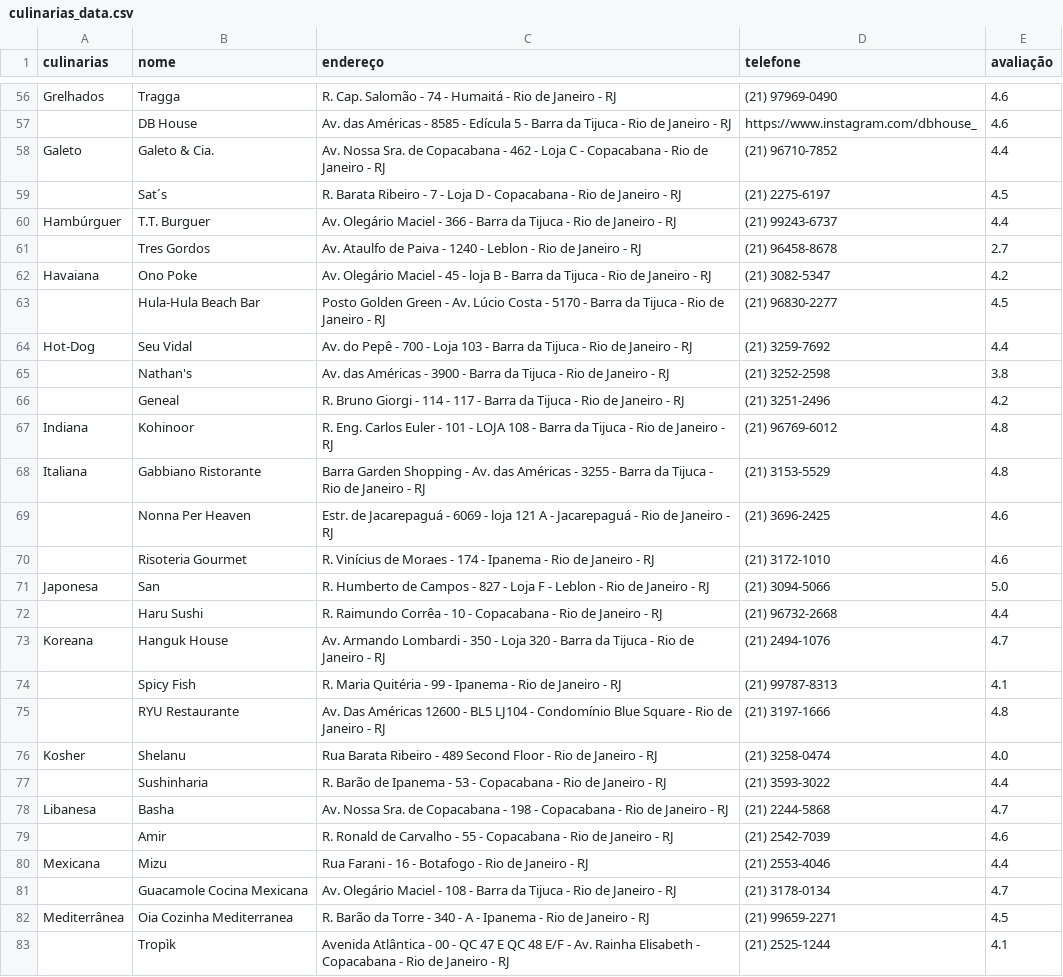
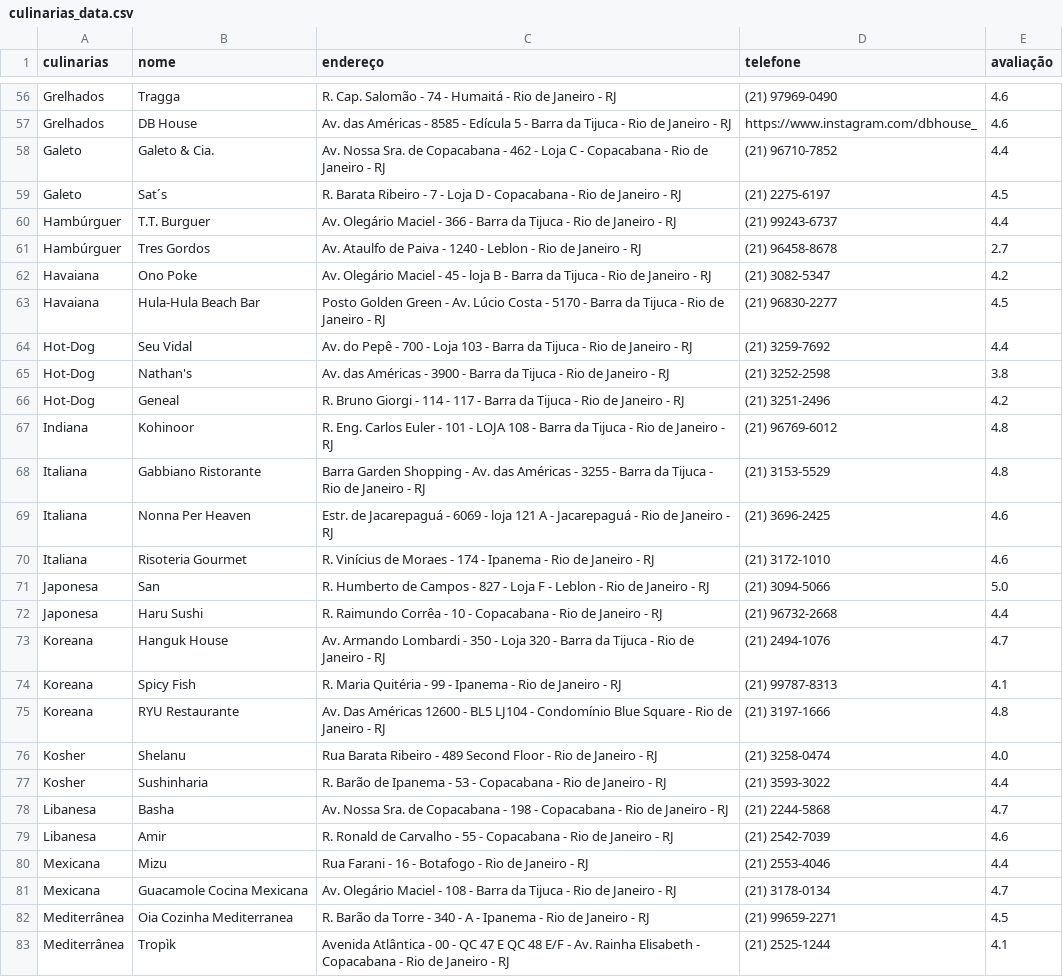
Before and after one commit to Nthldev/Projeto--Comer-Bem-, a CSV file: culinarias_data.csv, drawn as a sheet; only a part is shown, gaps mark what is left out; the diff covers the shown part only; the diff names each change by its address in the sheet, - before the commit and + after, or states it on an @@ line.

Commit message:
inclusao de culinarias em tds as linhas de rest.

```diff
--- a/culinarias_data.csv
+++ b/culinarias_data.csv
-A57 (culinarias): (empty)
+A57 (culinarias): Grelhados
-A59 (culinarias): (empty)
+A59 (culinarias): Galeto
-A61 (culinarias): (empty)
+A61 (culinarias): Hambúrguer
-A63 (culinarias): (empty)
+A63 (culinarias): Havaiana
-A65:A66 (culinarias): (empty)
+A65:A66 (culinarias): Hot-Dog
-A69:A70 (culinarias): (empty)
+A69:A70 (culinarias): Italiana
-A72 (culinarias): (empty)
+A72 (culinarias): Japonesa
-A74:A75 (culinarias): (empty)
+A74:A75 (culinarias): Koreana
-A77 (culinarias): (empty)
+A77 (culinarias): Kosher
-A79 (culinarias): (empty)
+A79 (culinarias): Libanesa
-A81 (culinarias): (empty)
+A81 (culinarias): Mexicana
-A83 (culinarias): (empty)
+A83 (culinarias): Mediterrânea
```
Also changed, not shown: 54 edited cells elsewhere in this file.
